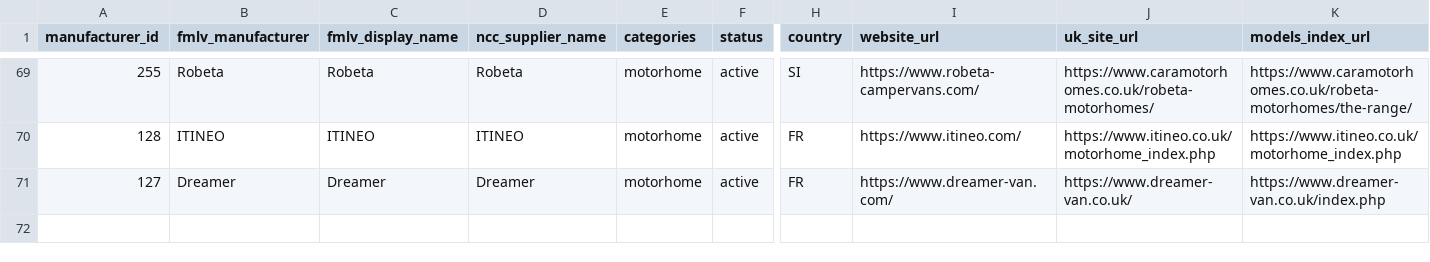
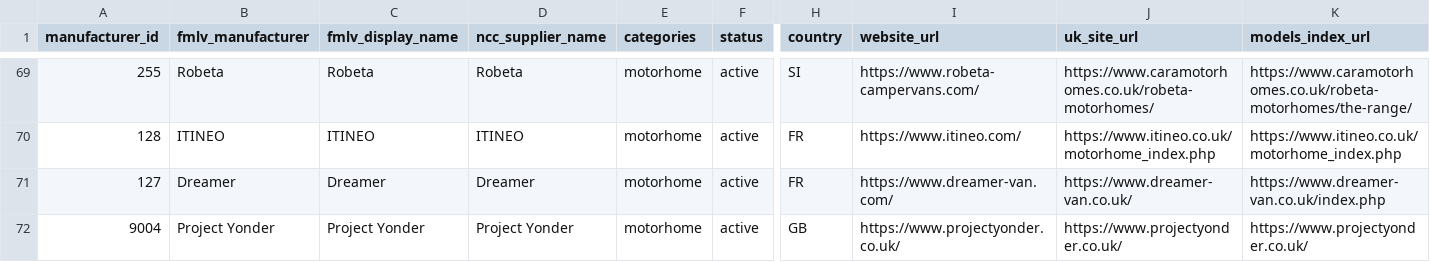
Before and after one commit to ncc-francisd/fmlv-automated-data-flow, a CSV file: config/manufacturers.csv, drawn as a sheet; only a part is shown, gaps mark what is left out; rows hold the shown columns only; the diff names each change by its address in the sheet, - before the commit and + after, or states it on an @@ line.

```diff
--- a/config/manufacturers.csv
+++ b/config/manufacturers.csv
+row 72: 9004 | Project Yonder | Project Yonder | Project Yonder | motorhome | active | GB | https://www.projectyonder.co.uk/ | https://www.projectyonder.co.uk/ | https://www.projectyonder.co.uk/
```
Also changed, not shown: 11 other files.
